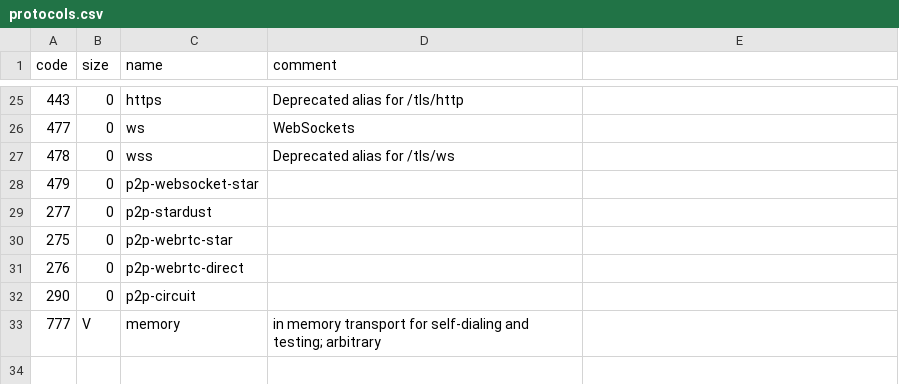
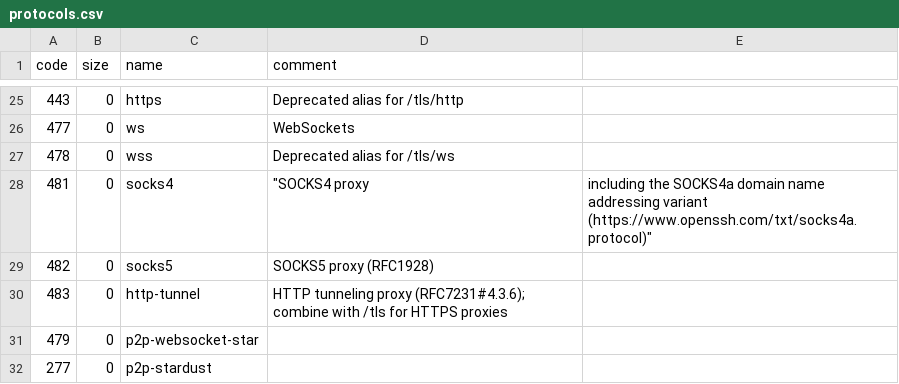
Before and after one commit to multiformats/multiaddr, a CSV file: protocols.csv, drawn as a sheet; only a part is shown, gaps mark what is left out; the shorter side is filled out with more unchanged rows.

Commit message:
Add proxying protocols (SOCKS4/SOCKS4a, SOCKS5 and HTTP tunneling)

```diff
--- a/protocols.csv
+++ b/protocols.csv
@@ -27,2 +27,5 @@ code,	size,	name,	comment
 478,	0,	wss,	Deprecated alias for /tls/ws
+481,	0,	socks4,	"SOCKS4 proxy, including the SOCKS4a domain name addressing variant (https://www.openssh.com/txt/socks4a.protocol)"
+482,	0,	socks5,	SOCKS5 proxy (RFC1928)
+483,	0,	http-tunnel,	HTTP tunneling proxy (RFC7231#4.3.6); combine with /tls for HTTPS proxies
 479,	0,	p2p-websocket-star,
```
